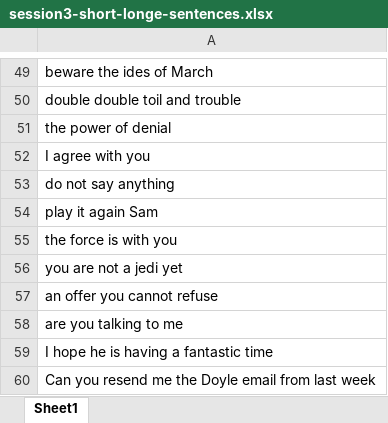
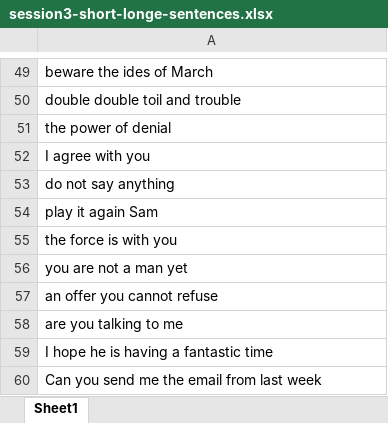
Before and after one commit to PhysioLabXR/PhysioLabXR-Community, an Excel workbook: physiolabxr/scripting/illumiRead/illumiReadSwype/StudySentences/user_study4_session_sentences/session3-short-longe-sentences.xlsx, sheet Sheet1, drawn as a sheet; only a part is shown, gaps mark what is left out; values as stored, in another font and other column widths than the file's, no borders; the diff names each change by its address in the sheet, - before the commit and + after, or states it on an @@ line.

Commit message:
fixed the bug for data loader

```diff
--- a/physiolabxr/scripting/illumiRead/illumiReadSwype/StudySentences/user_study4_session_sentences/session3-short-longe-sentences.xlsx (sheet Sheet1)
+++ b/physiolabxr/scripting/illumiRead/illumiReadSwype/StudySentences/user_study4_session_sentences/session3-short-longe-sentences.xlsx (sheet Sheet1)
-A56: you are not a jedi yet
+A56: you are not a man yet
-A60: Can you resend me the Doyle email from last week
+A60: Can you send me the email from last week
```
